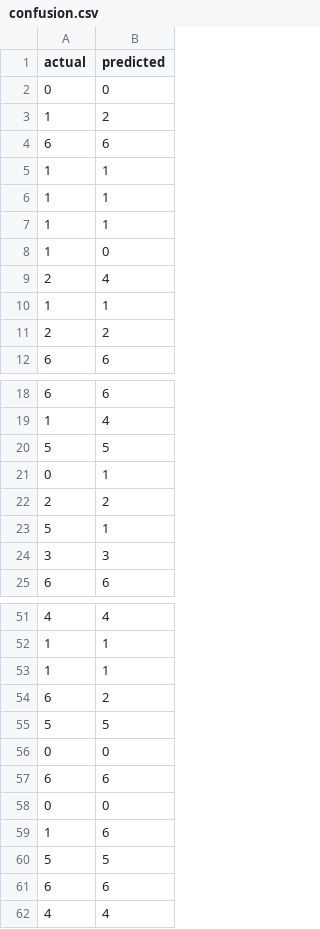
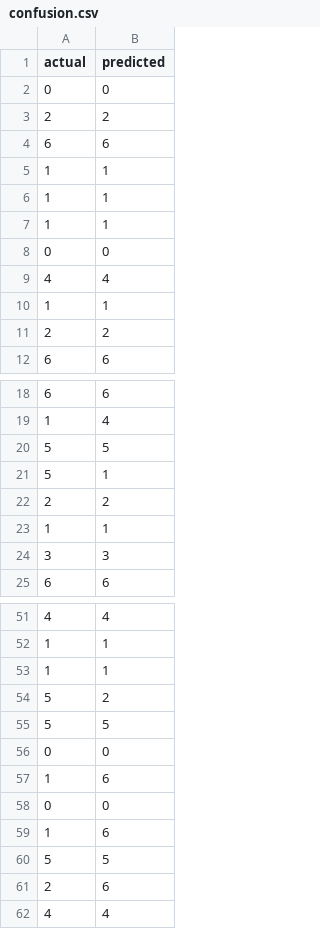
Before and after one commit to everdark00/data-classification-project, a CSV file: reports/es/confusion.csv, drawn as a sheet; only a part is shown, gaps mark what is left out; the diff covers the shown part only.

```diff
--- a/reports/es/confusion.csv
+++ b/reports/es/confusion.csv
@@ -2,3 +2,3 @@ actual,predicted
 0,0
-1,2
+2,2
 6,6
@@ -7,4 +7,4 @@ actual,predicted
 1,1
-1,0
-2,4
+0,0
+4,4
 1,1
@@ -20,5 +20,5 @@ actual,predicted
 5,5
-0,1
+5,1
 2,2
-5,1
+1,1
 3,3
@@ -53,6 +53,6 @@ actual,predicted
 1,1
-6,2
+5,2
 5,5
 0,0
-6,6
+1,6
 0,0
@@ -60,3 +60,3 @@ actual,predicted
 5,5
-6,6
+2,6
 4,4
```
Also changed, not shown: 2 moved rows and 7 edited cells elsewhere in this file, reports/it/confusion.csv, 3 other files.
